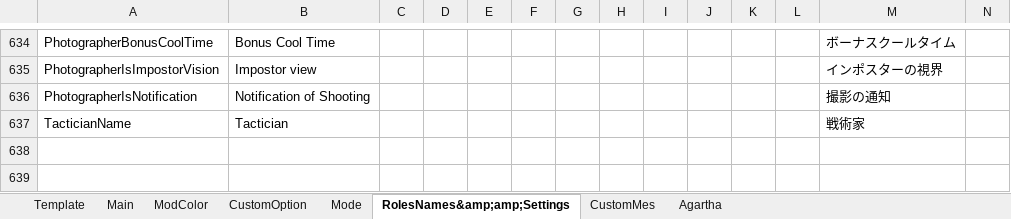
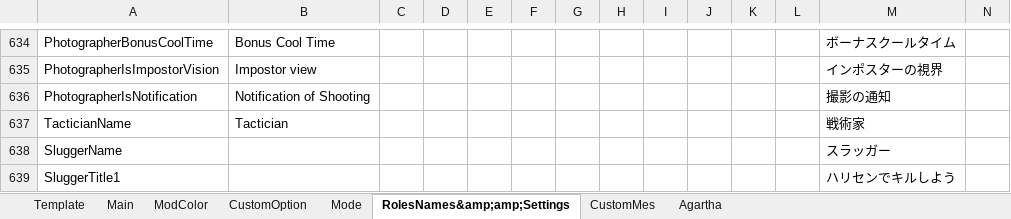
Before and after one commit to SuperNewRoles/SuperNewRoles, an Excel workbook: TranslateData.xlsx, sheet RolesNames&amp;amp;Settings, drawn as a sheet; only a part is shown, gaps mark what is left out; values as stored, in another font and other column widths than the file's, no borders; rows hold the shown columns only; the diff names each change by its address in the sheet, - before the commit and + after, or states it on an @@ line.

```diff
--- a/TranslateData.xlsx (sheet RolesNames&amp;amp;Settings)
+++ b/TranslateData.xlsx (sheet RolesNames&amp;amp;Settings)
+row 638: SluggerName |  |  |  |  |  |  |  |  |  |  |  | スラッガー
+row 639: SluggerTitle1 |  |  |  |  |  |  |  |  |  |  |  | ハリセンでキルしよう
```
Also changed, not shown: 2 other files.
